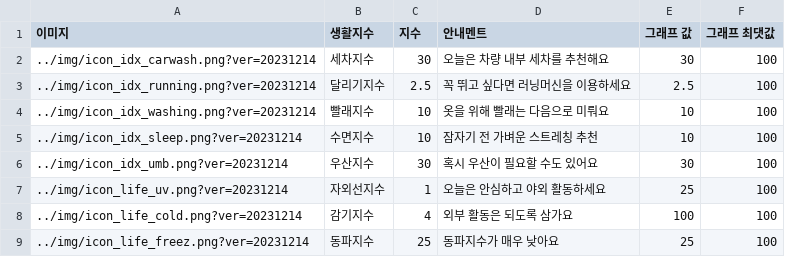
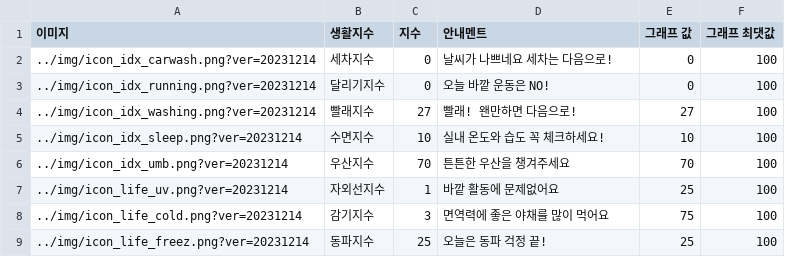
Before and after one commit to Maru230403/project23.11, a CSV file: 05.조세훈/data/kweather.csv, drawn as a sheet.

Commit message:
20231219 프로젝트 생활지수

```diff
--- a/05.조세훈/data/kweather.csv
+++ b/05.조세훈/data/kweather.csv
@@ -1,9 +1,9 @@
 이미지,생활지수,지수,안내멘트,그래프 값,그래프 최댓값
-../img/icon_idx_carwash.png?ver=20231214,세차지수,30,오늘은 차량 내부 세차를 추천해요,30,100
-../img/icon_idx_running.png?ver=20231214,달리기지수,2.5,꼭 뛰고 싶다면 러닝머신을 이용하세요,2.5,100
-../img/icon_idx_washing.png?ver=20231214,빨래지수,10,옷을 위해 빨래는 다음으로 미뤄요,10,100
-../img/icon_idx_sleep.png?ver=20231214,수면지수,10,잠자기 전 가벼운 스트레칭 추천,10,100
-../img/icon_idx_umb.png?ver=20231214,우산지수,30,혹시 우산이 필요할 수도 있어요,30,100
-../img/icon_life_uv.png?ver=20231214,자외선지수,1,오늘은 안심하고 야외 활동하세요,25,100
-../img/icon_life_cold.png?ver=20231214,감기지수,4,외부 활동은 되도록 삼가요,100,100
-../img/icon_life_freez.png?ver=20231214,동파지수,25,동파지수가 매우 낮아요,25,100
+../img/icon_idx_carwash.png?ver=20231214,세차지수,0,날씨가 나쁘네요 세차는 다음으로!,0,100
+../img/icon_idx_running.png?ver=20231214,달리기지수,0,오늘 바깥 운동은 NO!,0,100
+../img/icon_idx_washing.png?ver=20231214,빨래지수,27,빨래! 왠만하면 다음으로!,27,100
+../img/icon_idx_sleep.png?ver=20231214,수면지수,10,실내 온도와 습도 꼭 체크하세요!,10,100
+../img/icon_idx_umb.png?ver=20231214,우산지수,70,튼튼한 우산을 챙겨주세요,70,100
+../img/icon_life_uv.png?ver=20231214,자외선지수,1,바깥 활동에 문제없어요,25,100
+../img/icon_life_cold.png?ver=20231214,감기지수,3,면역력에 좋은 야채를 많이 먹어요,75,100
+../img/icon_life_freez.png?ver=20231214,동파지수,25,오늘은 동파 걱정 끝!,25,100
```
Also changed, not shown: 3 other files.
